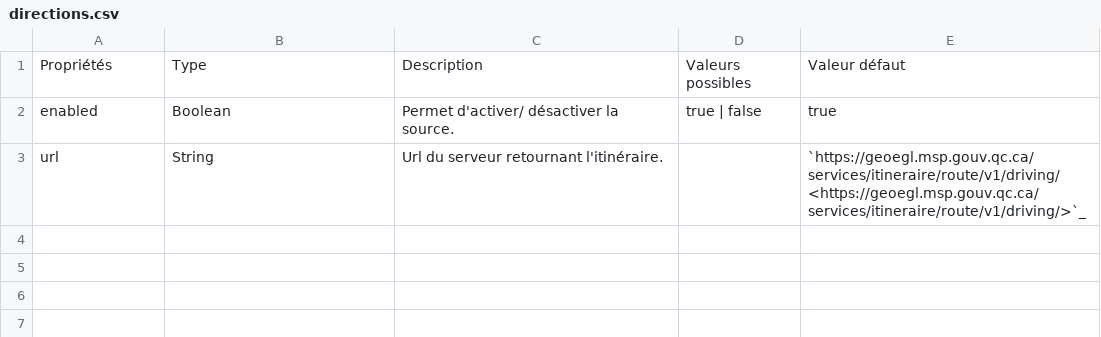
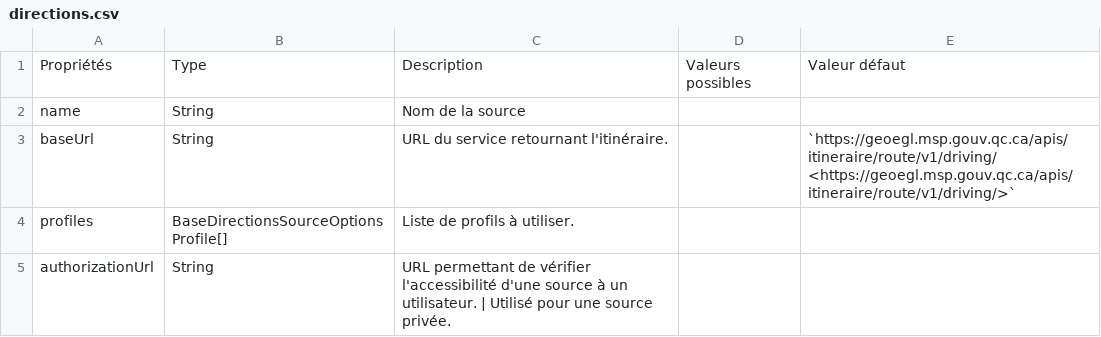
Before and after one commit to infra-geo-ouverte/igo2, a CSV file: docs/_tables/fr/config/directions.csv, drawn as a sheet.

Commit message:
docs(directions): added possibility to toggle between two routing sources (#1151)

```diff
--- a/docs/_tables/fr/config/directions.csv
+++ b/docs/_tables/fr/config/directions.csv
@@ -1,3 +1,5 @@
 Propriétés,Type,Description,Valeurs possibles,Valeur défaut
-enabled ,Boolean ,Permet d'activer/ désactiver la source. ,true | false ,true
-url ,String ,Url du serveur retournant l'itinéraire. ,,`https://geoegl.msp.gouv.qc.ca/services/itineraire/route/v1/driving/ <https://geoegl.msp.gouv.qc.ca/services/itineraire/route/v1/driving/>`_
+name ,String ,Nom de la source,,
+baseUrl ,String ,URL du service retournant l'itinéraire. ,,`https://geoegl.msp.gouv.qc.ca/apis/itineraire/route/v1/driving/ <https://geoegl.msp.gouv.qc.ca/apis/itineraire/route/v1/driving/>`
+profiles , BaseDirectionsSourceOptionsProfile[] , Liste de profils à utiliser. ,
+authorizationUrl ,String ,URL permettant de vérifier l'accessibilité d'une source à un utilisateur. | Utilisé pour une source privée.,,
```
Also changed, not shown: 3 other files.
